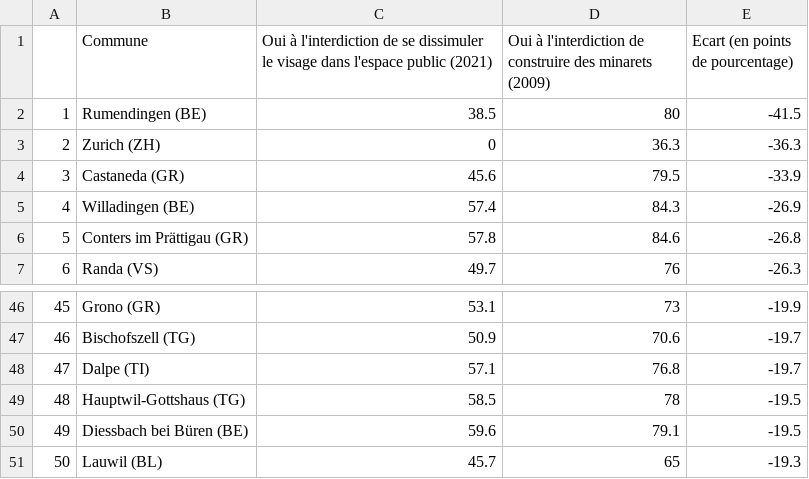
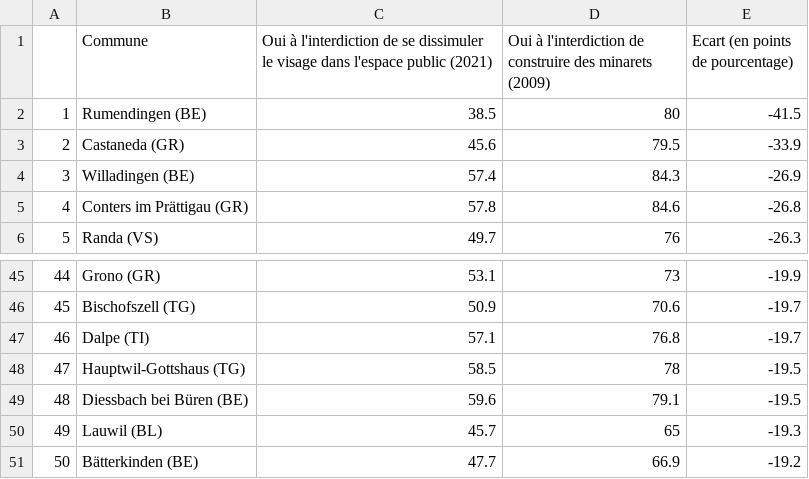
Before and after one commit to awp-finanznachrichten/lena_maerz2021, a CSV file: Tableaux/diminu_fr.csv, drawn as a sheet; only a part is shown, gaps mark what is left out; removed rows and columns are numbered as before the commit, all else as after; the diff names each change by its address in the sheet, - before the commit and + after, or states it on an @@ line.

```diff
--- a/Tableaux/diminu_fr.csv
+++ b/Tableaux/diminu_fr.csv
-row 3: 2 | Zurich (ZH) | 0 | 36.3 | -36.3
@@ column A renumbered between rows 3 and 50 @@
+row 51: 50 | Bätterkinden (BE) | 47.7 | 66.9 | -19.2
```
Also changed, not shown: Tableaux/diminu_de.csv, Tableaux/diminu_it.csv, 3 other files.
